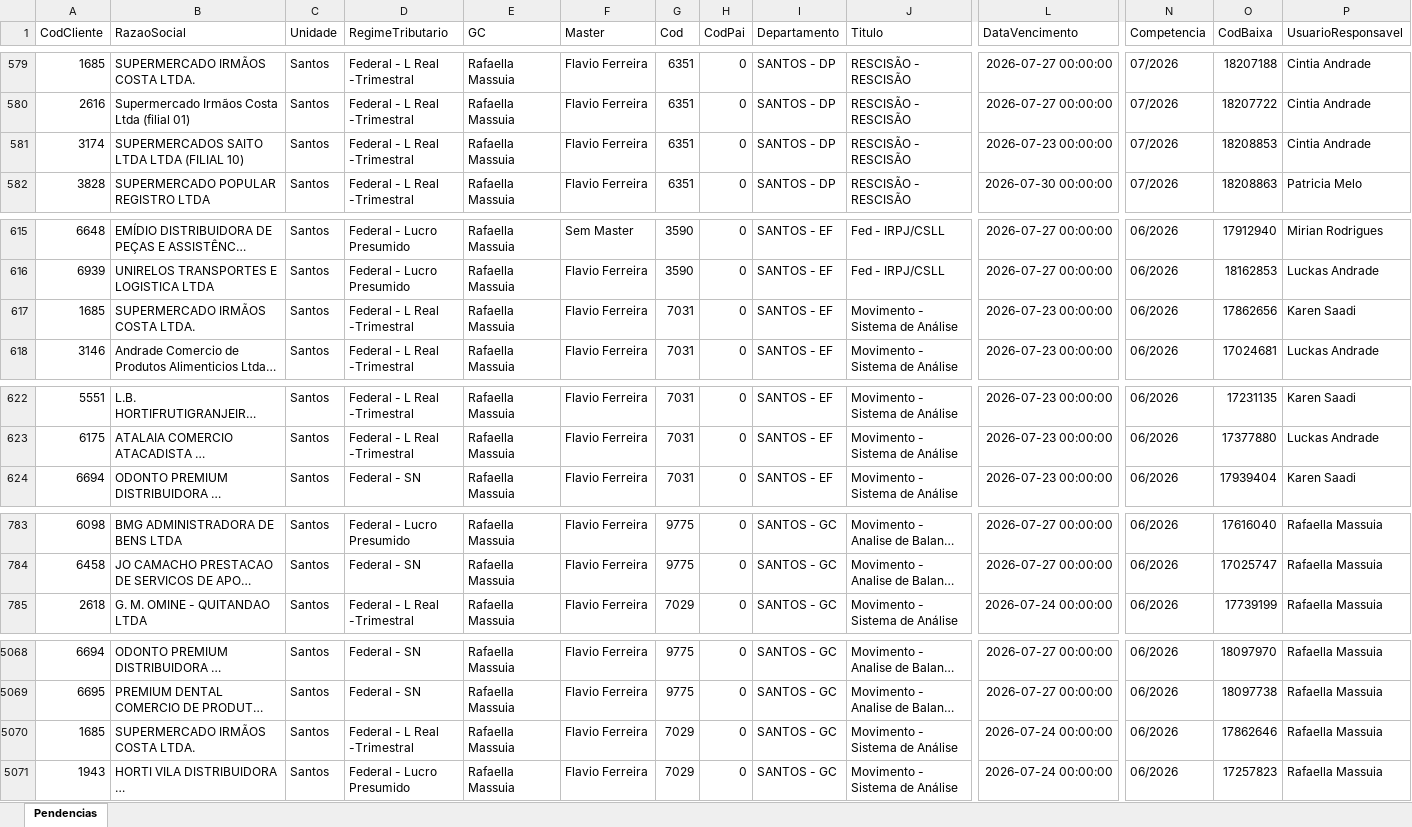
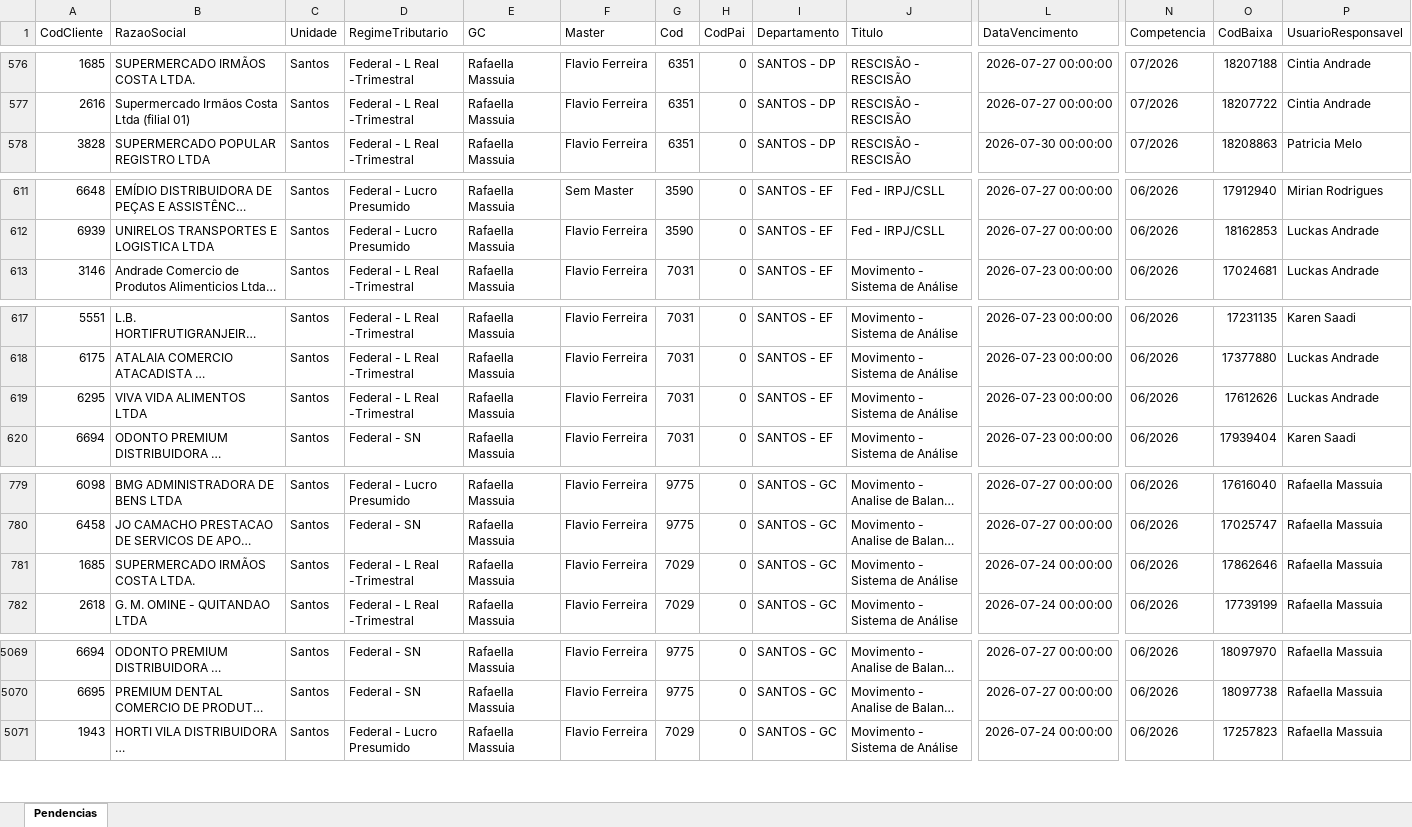
Before and after one commit to willianemanoel/Portal-das-tarefas-teste-, an Excel workbook: dados/base/santos.xlsx, sheet Pendencias, drawn as a sheet; only a part is shown, gaps mark what is left out; long unchanged cells end in …; values as stored, in another font and other column widths than the file's, no borders; removed rows and columns are numbered as before the commit, all else as after; rows hold the shown columns only; the diff covers the shown part only; the diff names each change by its address in the sheet, - before the commit and + after, or states it on an @@ line.

```diff
--- a/dados/base/santos.xlsx (sheet Pendencias)
+++ b/dados/base/santos.xlsx (sheet Pendencias)
-row 581: 3174 | SUPERMERCADOS SAITO LTDA LTDA (FILIAL 10) | Santos | Federal - L Real -Trimestral | Rafaella Massuia | Flavio Ferreira | 6351 | 0 | SANTOS - DP | RESCISÃO - RESCISÃO | 2026-07-23 00:00:00 | 07/2026 | 18208853 | Cintia Andrade
-row 617: 1685 | SUPERMERCADO IRMÃOS COSTA LTDA. | Santos | Federal - L Real -Trimestral | Rafaella Massuia | Flavio Ferreira | 7031 | 0 | SANTOS - EF | Movimento - Sistema de Análise | 2026-07-23 00:00:00 | 06/2026 | 17862656 | Karen Saadi
+row 619: 6295 | VIVA VIDA ALIMENTOS LTDA | Santos | Federal - L Real -Trimestral | Rafaella Massuia | Flavio Ferreira | 7031 | 0 | SANTOS - EF | Movimento - Sistema de Análise | 2026-07-23 00:00:00 | 06/2026 | 17612626 | Luckas Andrade
+row 781: 1685 | SUPERMERCADO IRMÃOS COSTA LTDA. | Santos | Federal - L Real -Trimestral | Rafaella Massuia | Flavio Ferreira | 7029 | 0 | SANTOS - GC | Movimento - Sistema de Análise | 2026-07-24 00:00:00 | 06/2026 | 17862646 | Rafaella Massuia
-row 5070: 1685 | SUPERMERCADO IRMÃOS COSTA LTDA. | Santos | Federal - L Real -Trimestral | Rafaella Massuia | Flavio Ferreira | 7029 | 0 | SANTOS - GC | Movimento - Sistema de Análise | 2026-07-24 00:00:00 | 06/2026 | 17862646 | Rafaella Massuia
```
Also changed, not shown: 5 added rows and 4 removed rows elsewhere in this sheet, dados/base/goias.xlsx, 1 other file.
